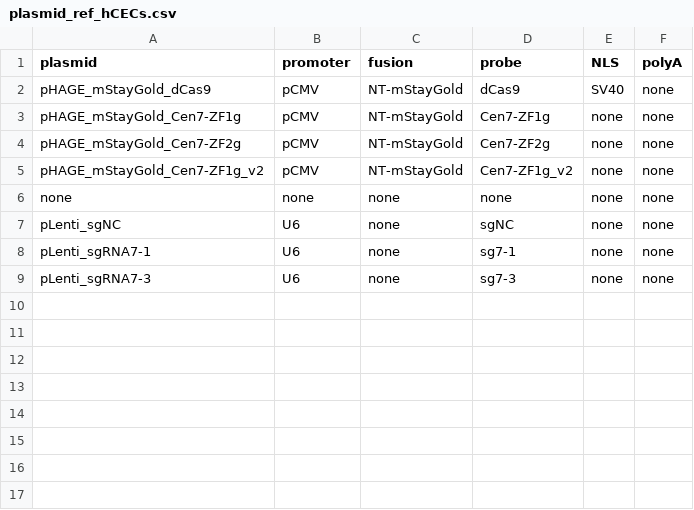
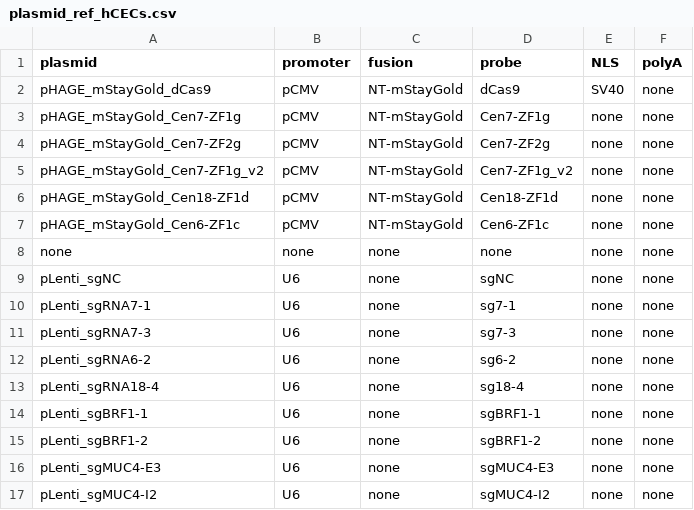
Before and after one commit to timotheelionnet/python_image-analysis, a CSV file: reference/plasmid_ref_hCECs.csv, drawn as a sheet.

```diff
--- a/reference/plasmid_ref_hCECs.csv
+++ b/reference/plasmid_ref_hCECs.csv
@@ -5,2 +5,4 @@ pHAGE_mStayGold_Cen7-ZF2g,pCMV,NT-mStayGold,Cen7-ZF2g,none,none
 pHAGE_mStayGold_Cen7-ZF1g_v2,pCMV,NT-mStayGold,Cen7-ZF1g_v2,none,none
+pHAGE_mStayGold_Cen18-ZF1d,pCMV,NT-mStayGold,Cen18-ZF1d,none,none
+pHAGE_mStayGold_Cen6-ZF1c,pCMV,NT-mStayGold,Cen6-ZF1c,none,none
 none,none,none,none,none,none
@@ -9 +11,7 @@ pLenti_sgRNA7-1,U6,none,sg7-1,none,none
 pLenti_sgRNA7-3,U6,none,sg7-3,none,none
+pLenti_sgRNA6-2,U6,none,sg6-2,none,none
+pLenti_sgRNA18-4,U6,none,sg18-4,none,none
+pLenti_sgBRF1-1,U6,none,sgBRF1-1,none,none
+pLenti_sgBRF1-2,U6,none,sgBRF1-2,none,none
+pLenti_sgMUC4-E3,U6,none,sgMUC4-E3,none,none
+pLenti_sgMUC4-I2,U6,none,sgMUC4-I2,none,none
```
Also changed, not shown: reference/plasmid_ref_Cen-ZFs.csv, 5 other files.
